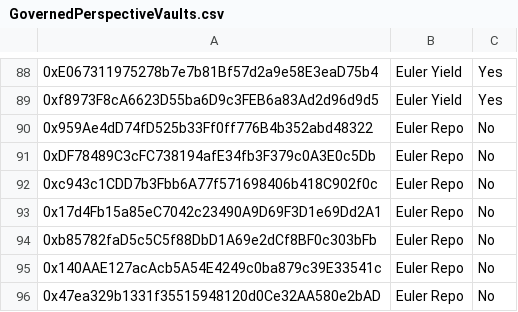
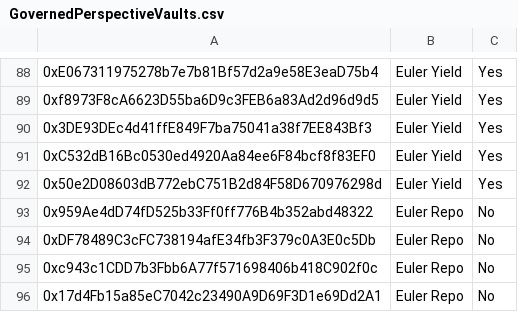
Before and after one commit to euler-xyz/evk-periphery, a CSV file: script/production/mainnet/governedPerspectiveVaults/GovernedPerspectiveVaults.csv, drawn as a sheet; only a part is shown, gaps mark what is left out; the shorter side is filled out with more unchanged rows; the diff names each change by its address in the sheet, - before the commit and + after, or states it on an @@ line.

Commit message:
whitelisted new pts on yield

```diff
--- a/script/production/mainnet/governedPerspectiveVaults/GovernedPerspectiveVaults.csv
+++ b/script/production/mainnet/governedPerspectiveVaults/GovernedPerspectiveVaults.csv
+row 90: 0x3DE93DEc4d41ffE849F7ba75041a38f7EE843Bf3 | Euler Yield | Yes
+row 91: 0xC532dB16Bc0530ed4920Aa84ee6F84bcf8f83EF0 | Euler Yield | Yes
+row 92: 0x50e2D08603dB772ebC751B2d84F58D670976298d | Euler Yield | Yes
```
